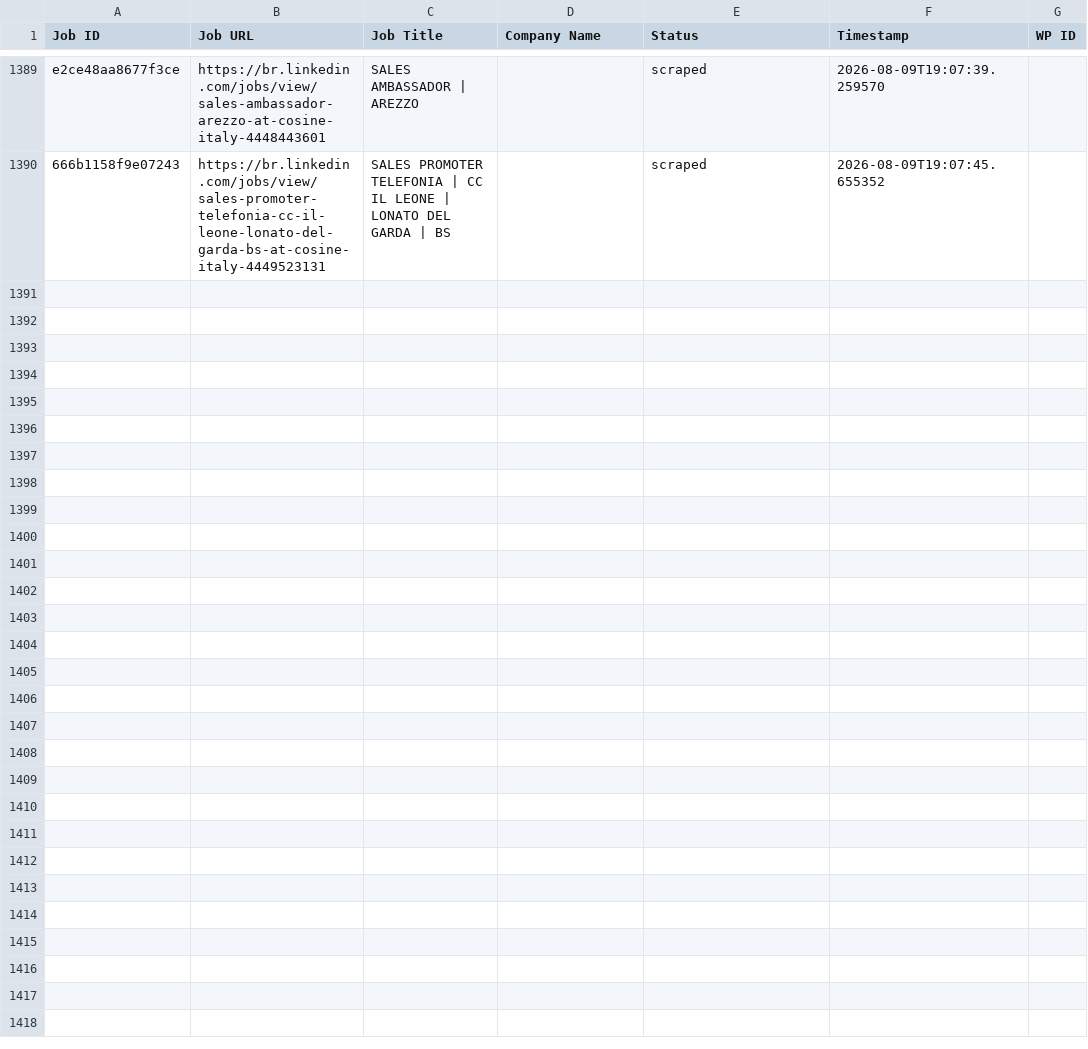
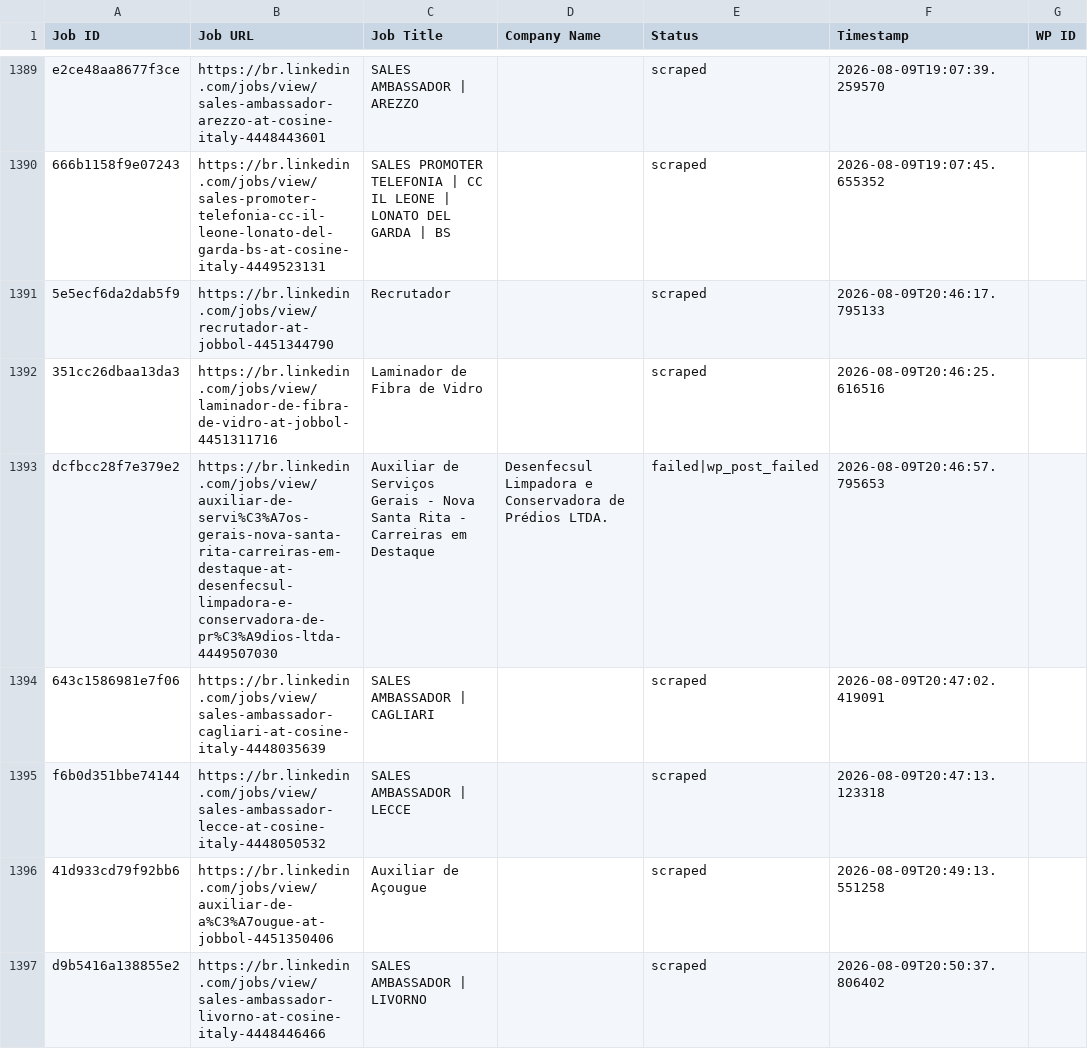
Before and after one commit to mimusdesign/me, a CSV file: processed_jobs.csv, drawn as a sheet; only a part is shown, gaps mark what is left out; the diff covers the shown part only.

```diff
--- a/processed_jobs.csv
+++ b/processed_jobs.csv
@@ -1405 +1405,8 @@ e2ce48aa8677f3ce,https://br.linkedin.com/jobs/view/sales-ambassador-arezzo-at-co
 666b1158f9e07243,https://br.linkedin.com/jobs/view/sales-promoter-telefonia-cc-il-leone-lonato-del-garda-bs-at-cosine-italy-4449523131,SALES PROMOTER TELEFONIA | CC IL LEONE | LONATO DEL GARDA | BS,,scraped,2026-08-09T19:07:45.655352,
+5e5ecf6da2dab5f9,https://br.linkedin.com/jobs/view/recrutador-at-jobbol-4451344790,Recrutador,,scraped,2026-08-09T20:46:17.795133,
+351cc26dbaa13da3,https://br.linkedin.com/jobs/view/laminador-de-fibra-de-vidro-at-jobbol-4451311716,Laminador de Fibra de Vidro,,scraped,2026-08-09T20:46:25.616516,
+dcfbcc28f7e379e2,https://br.linkedin.com/jobs/view/auxiliar-de-servi%C3%A7os-gerais-nova-santa-rita-carreiras-em-destaque-at-desenfecsul-limpadora-e-conservadora-de-pr%C3%A9dios-ltda-4449507030,Auxiliar de Serviços Gerais - Nova Santa Rita - Carreiras em Destaque,Desenfecsul Limpadora e Conservadora de Prédios LTDA.,failed|wp_post_failed,2026-08-09T20:46:57.795653,
+643c1586981e7f06,https://br.linkedin.com/jobs/view/sales-ambassador-cagliari-at-cosine-italy-4448035639,SALES AMBASSADOR | CAGLIARI,,scraped,2026-08-09T20:47:02.419091,
+f6b0d351bbe74144,https://br.linkedin.com/jobs/view/sales-ambassador-lecce-at-cosine-italy-4448050532,SALES AMBASSADOR | LECCE,,scraped,2026-08-09T20:47:13.123318,
+41d933cd79f92bb6,https://br.linkedin.com/jobs/view/auxiliar-de-a%C3%A7ougue-at-jobbol-4451350406,Auxiliar de Açougue,,scraped,2026-08-09T20:49:13.551258,
+d9b5416a138855e2,https://br.linkedin.com/jobs/view/sales-ambassador-livorno-at-cosine-italy-4448446466,SALES AMBASSADOR | LIVORNO,,scraped,2026-08-09T20:50:37.806402,
```
Also changed, not shown: 7 added rows elsewhere in this file.
